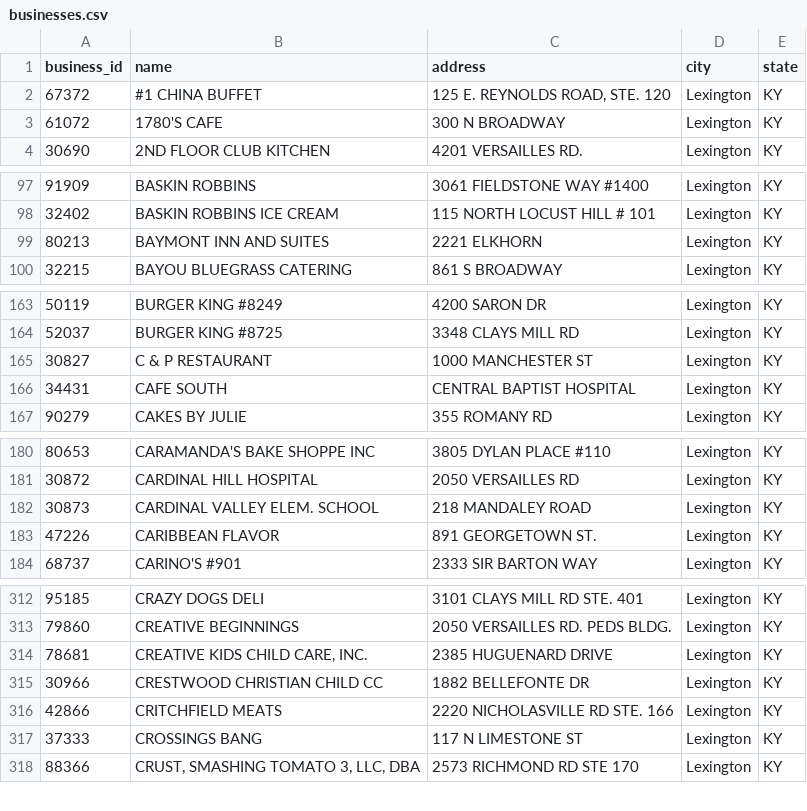
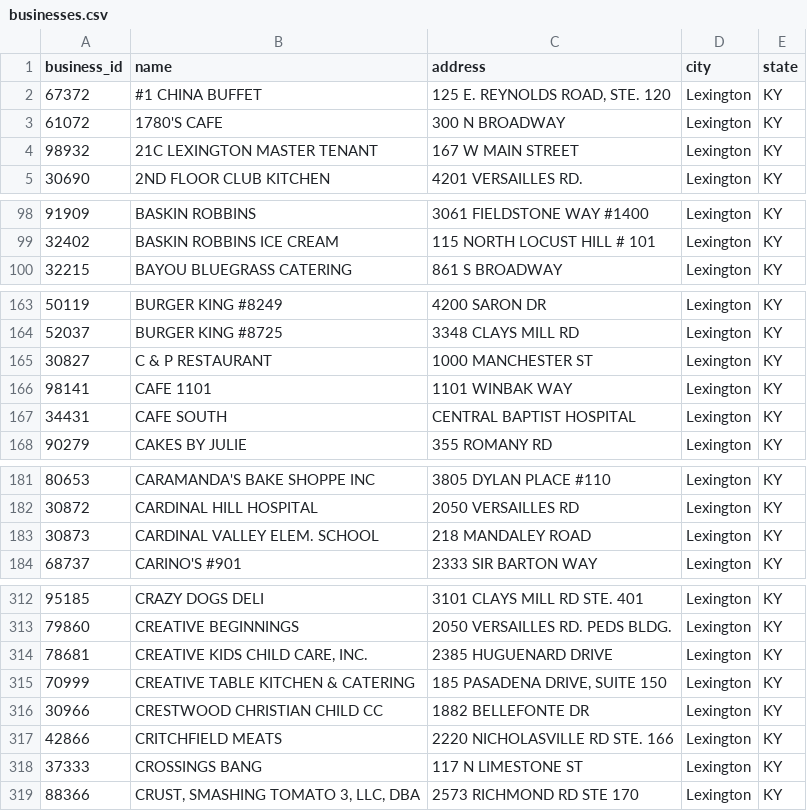
Before and after one commit to eeeschwartz/health-department-yelp-data, a CSV file: businesses.csv, drawn as a sheet; only a part is shown, gaps mark what is left out; the diff covers the shown part only.

```diff
--- a/businesses.csv
+++ b/businesses.csv
@@ -3,2 +3,3 @@ business_id,name,address,city,state
 61072,1780'S CAFE,300 N BROADWAY,Lexington,KY
+98932,21C LEXINGTON MASTER TENANT,167 W MAIN STREET,Lexington,KY
 30690,2ND FLOOR CLUB KITCHEN,4201 VERSAILLES RD.,Lexington,KY
@@ -98,3 +99,2 @@ business_id,name,address,city,state
 32402,BASKIN ROBBINS ICE CREAM,115 NORTH LOCUST HILL  # 101,Lexington,KY
-80213,BAYMONT INN AND SUITES,2221 ELKHORN,Lexington,KY
 32215,BAYOU BLUEGRASS CATERING ,861 S BROADWAY,Lexington,KY
@@ -165,2 +165,3 @@ business_id,name,address,city,state
 30827,C & P RESTAURANT,1000 MANCHESTER ST,Lexington,KY
+98141,CAFE 1101,1101 WINBAK WAY,Lexington,KY
 34431,CAFE SOUTH, CENTRAL BAPTIST HOSPITAL,Lexington,KY
@@ -182,3 +183,2 @@ business_id,name,address,city,state
 30873,CARDINAL VALLEY ELEM. SCHOOL,218 MANDALEY ROAD,Lexington,KY
-47226,CARIBBEAN FLAVOR,891 GEORGETOWN ST.,Lexington,KY
 68737,CARINO'S #901,2333 SIR BARTON WAY,Lexington,KY
@@ -314,2 +314,3 @@ business_id,name,address,city,state
 78681,"CREATIVE KIDS CHILD CARE, INC.",2385 HUGUENARD DRIVE,Lexington,KY
+70999,CREATIVE TABLE KITCHEN & CATERING,"185 PASADENA DRIVE, SUITE 150",Lexington,KY
 30966,CRESTWOOD CHRISTIAN CHILD CC,1882 BELLEFONTE DR,Lexington,KY
```
Also changed, not shown: 11 added rows, 15 removed rows and 4 edited cells elsewhere in this file, feed_info.csv, 5 other files.
